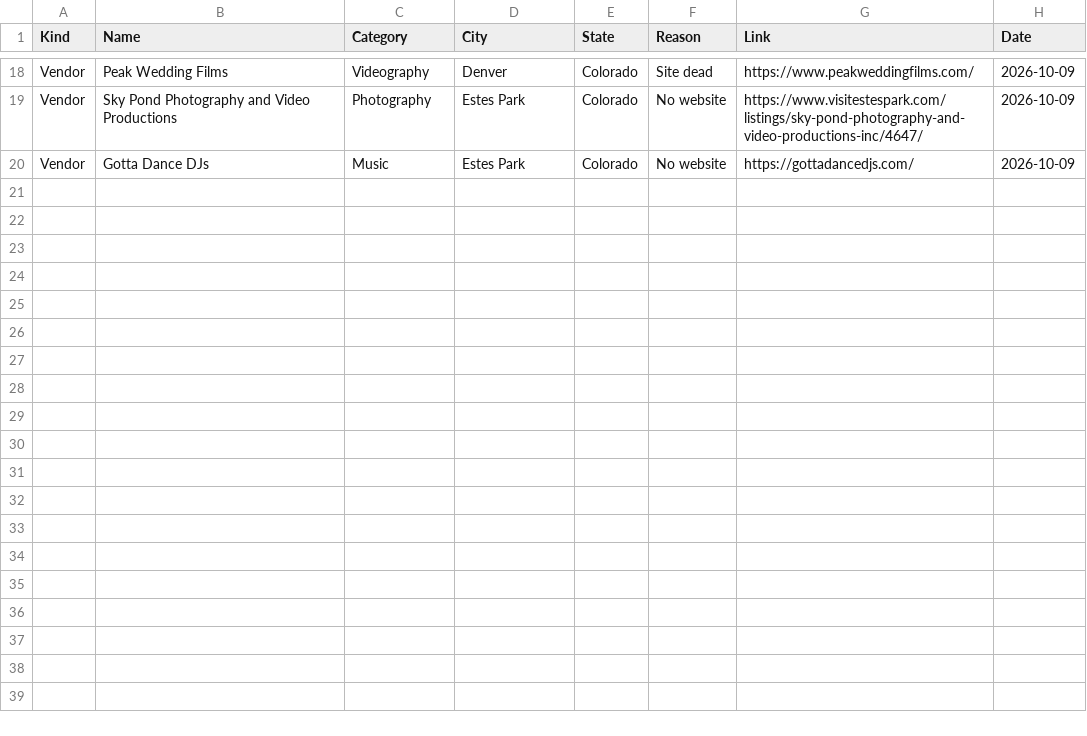
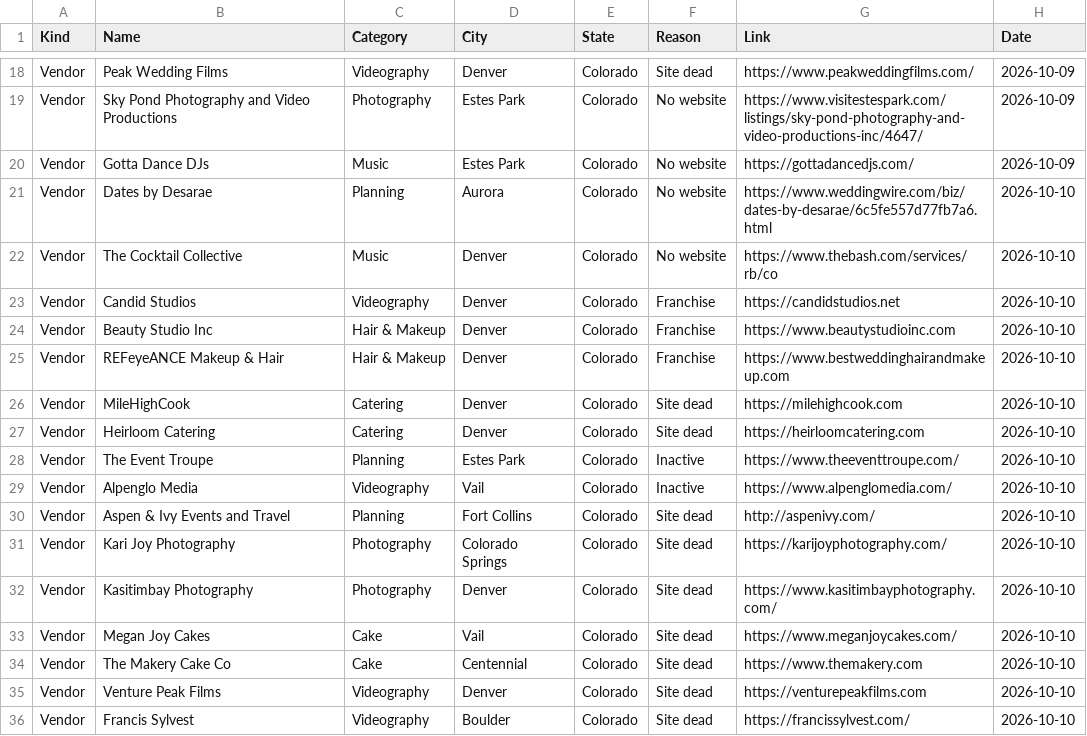
Before and after one commit to dukemackle/Wedding-Build, a TSV file: src/lib/batches/skipped/colorado.tsv, drawn as a sheet; only a part is shown, gaps mark what is left out.

```diff
--- a/src/lib/batches/skipped/colorado.tsv
+++ b/src/lib/batches/skipped/colorado.tsv
@@ -20 +20,17 @@ Vendor	Sky Pond Photography and Video Productions	Photography	Estes Park	Colorad
 Vendor	Gotta Dance DJs	Music	Estes Park	Colorado	No website	https://gottadancedjs.com/	2026-10-09
+Vendor	Dates by Desarae	Planning	Aurora	Colorado	No website	https://www.weddingwire.com/biz/dates-by-desarae/6c5fe557d77fb7a6.html	2026-10-10
+Vendor	The Cocktail Collective	Music	Denver	Colorado	No website	https://www.thebash.com/services/rb/co	2026-10-10
+Vendor	Candid Studios	Videography	Denver	Colorado	Franchise	https://candidstudios.net	2026-10-10
+Vendor	Beauty Studio Inc	Hair & Makeup	Denver	Colorado	Franchise	https://www.beautystudioinc.com	2026-10-10
+Vendor	REFeyeANCE Makeup & Hair	Hair & Makeup	Denver	Colorado	Franchise	https://www.bestweddinghairandmakeup.com	2026-10-10
+Vendor	MileHighCook	Catering	Denver	Colorado	Site dead	https://milehighcook.com	2026-10-10
+Vendor	Heirloom Catering	Catering	Denver	Colorado	Site dead	https://heirloomcatering.com	2026-10-10
+Vendor	The Event Troupe	Planning	Estes Park	Colorado	Inactive	https://www.theeventtroupe.com/	2026-10-10
+Vendor	Alpenglo Media	Videography	Vail	Colorado	Inactive	https://www.alpenglomedia.com/	2026-10-10
+Vendor	Aspen & Ivy Events and Travel	Planning	Fort Collins	Colorado	Site dead	http://aspenivy.com/	2026-10-10
+Vendor	Kari Joy Photography	Photography	Colorado Springs	Colorado	Site dead	https://karijoyphotography.com/	2026-10-10
+Vendor	Kasitimbay Photography	Photography	Denver	Colorado	Site dead	https://www.kasitimbayphotography.com/	2026-10-10
+Vendor	Megan Joy Cakes	Cake	Vail	Colorado	Site dead	https://www.meganjoycakes.com/	2026-10-10
+Vendor	The Makery Cake Co	Cake	Centennial	Colorado	Site dead	https://www.themakery.com	2026-10-10
+Vendor	Venture Peak Films	Videography	Denver	Colorado	Site dead	https://venturepeakfilms.com	2026-10-10
+Vendor	Francis Sylvest	Videography	Boulder	Colorado	Site dead	https://francissylvest.com/	2026-10-10
```
Also changed, not shown: 1 other file.
